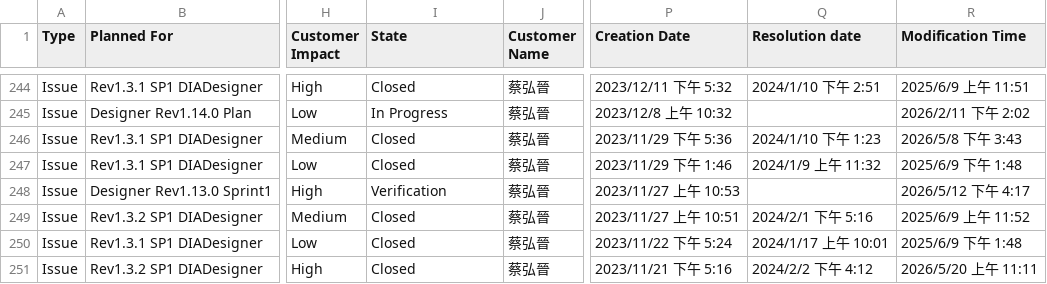
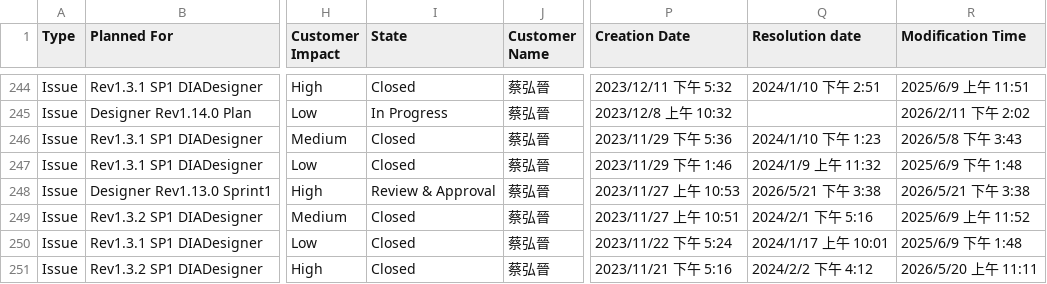
Before and after one commit to Hakunamatata860329/W3A_IABGVOC, a CSV file: data/IABGVOC Issue.csv, drawn as a sheet; only a part is shown, gaps mark what is left out; the diff names each change by its address in the sheet, - before the commit and + after, or states it on an @@ line.

```diff
--- a/data/IABGVOC Issue.csv
+++ b/data/IABGVOC Issue.csv
-I248 (State): Verification
+I248 (State): Review & Approval
-Q248 (Resolution date): (empty)
+Q248 (Resolution date): 2026/5/21 下午 3:38
-R248 (Modification Time): 2026/5/12 下午 4:17
+R248 (Modification Time): 2026/5/21 下午 3:38
```
Also changed, not shown: data/IABGVOC Requirement.csv, 3 other files.
